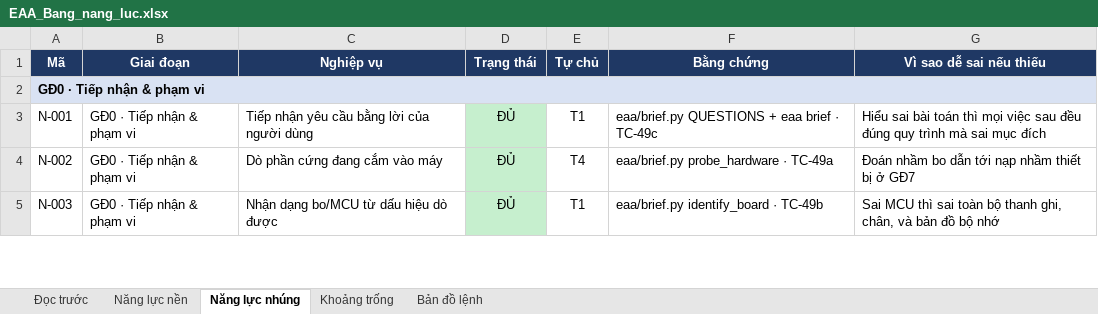
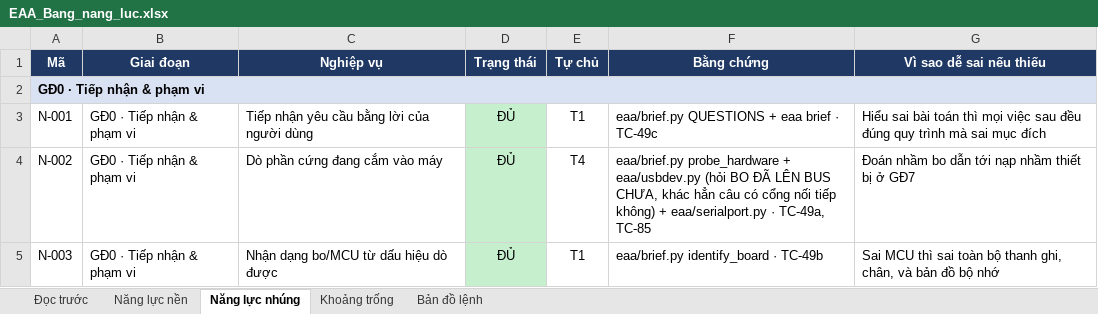
Before and after one commit to mobiluckvn/Agent, an Excel workbook: docs/EAA_Bang_nang_luc.xlsx, sheet Năng lực nhúng, drawn as a sheet; only a part is shown; values as stored, in another font and other column widths than the file's, no borders; the diff covers the shown part only; the diff names each change by its address in the sheet, - before the commit and + after, or states it on an @@ line.

```diff
--- a/docs/EAA_Bang_nang_luc.xlsx (sheet Năng lực nhúng)
+++ b/docs/EAA_Bang_nang_luc.xlsx (sheet Năng lực nhúng)
-F4 (Bằng chứng): eaa/brief.py probe_hardware · TC-49a
+F4 (Bằng chứng): eaa/brief.py probe_hardware + eaa/usbdev.py (hỏi BO ĐÃ LÊN BUS CHƯA, khác hẳn câu có cổng nối tiếp không) + eaa/serialport.py · TC-49a, TC-85
```
Also changed, not shown: 4 added rows and 3 edited cells elsewhere in this sheet, sheet Đọc trước, sheet Năng lực nền, docs/EAA_Nghiep_vu_Agent.xlsx, docs/EAA_Thong_ke_tinh_nang.xlsx, 3 other files.
